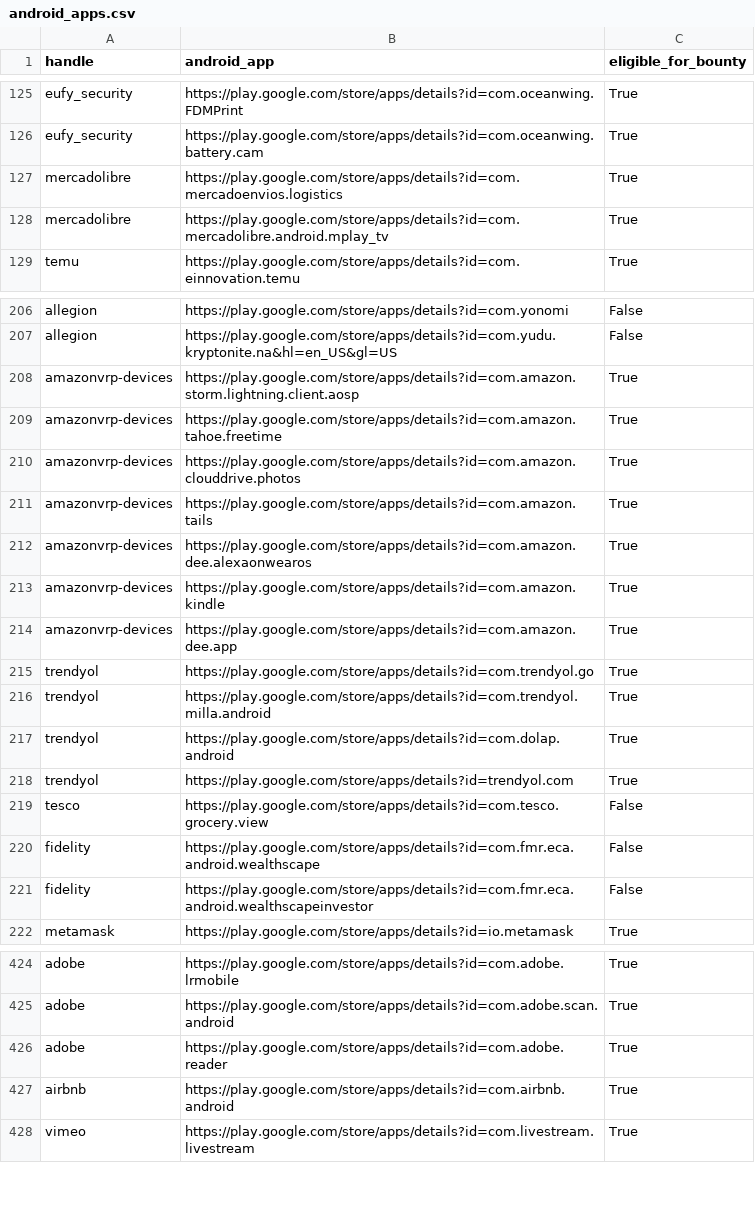
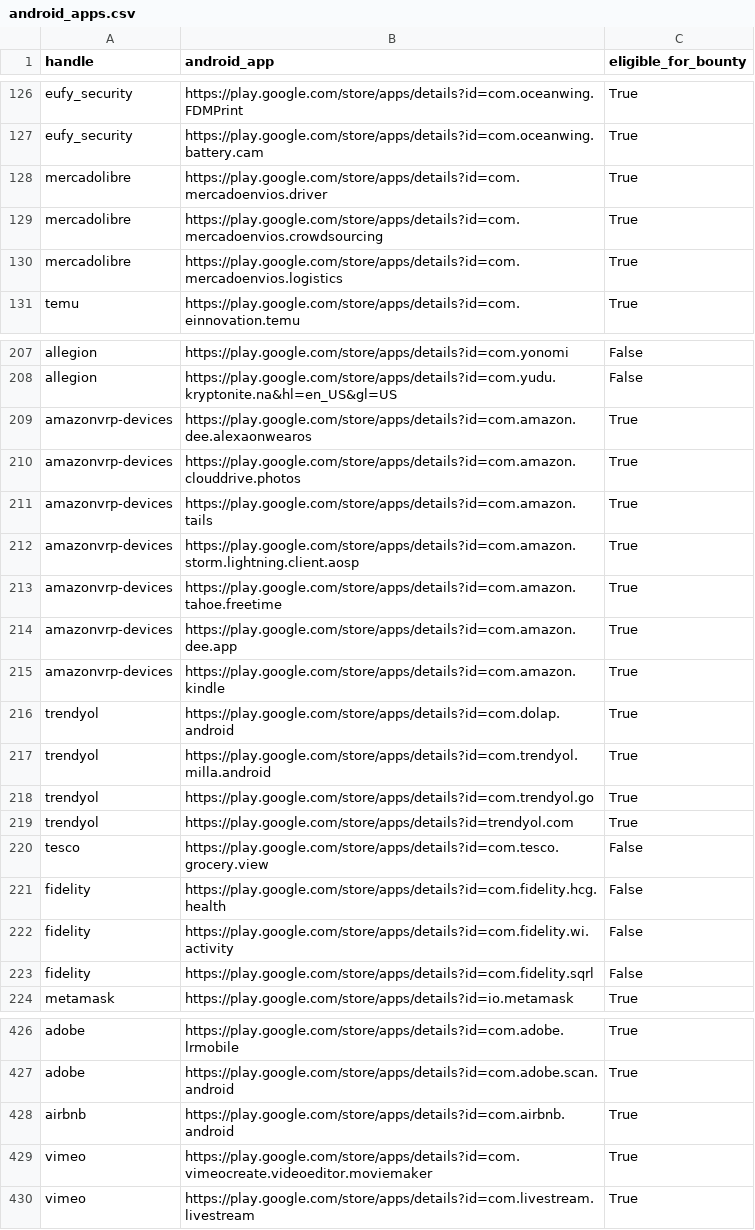
Before and after one commit to SecShiv/h1androidapp_scope, a CSV file: android_apps.csv, drawn as a sheet; only a part is shown, gaps mark what is left out; the diff covers the shown part only.

```diff
--- a/android_apps.csv
+++ b/android_apps.csv
@@ -126,4 +127,5 @@ eufy_security,https://play.google.com/store/apps/details?id=com.oceanwing.FDMPri
 eufy_security,https://play.google.com/store/apps/details?id=com.oceanwing.battery.cam,True
+mercadolibre,https://play.google.com/store/apps/details?id=com.mercadoenvios.driver,True
+mercadolibre,https://play.google.com/store/apps/details?id=com.mercadoenvios.crowdsourcing,True
 mercadolibre,https://play.google.com/store/apps/details?id=com.mercadoenvios.logistics,True
-mercadolibre,https://play.google.com/store/apps/details?id=com.mercadolibre.android.mplay_tv,True
 temu,https://play.google.com/store/apps/details?id=com.einnovation.temu,True
@@ -207,16 +208,17 @@ allegion,https://play.google.com/store/apps/details?id=com.yonomi,False
 allegion,https://play.google.com/store/apps/details?id=com.yudu.kryptonite.na&hl=en_US&gl=US,False
+amazonvrp-devices,https://play.google.com/store/apps/details?id=com.amazon.dee.alexaonwearos,True
+amazonvrp-devices,https://play.google.com/store/apps/details?id=com.amazon.clouddrive.photos,True
+amazonvrp-devices,https://play.google.com/store/apps/details?id=com.amazon.tails,True
 amazonvrp-devices,https://play.google.com/store/apps/details?id=com.amazon.storm.lightning.client.aosp,True
 amazonvrp-devices,https://play.google.com/store/apps/details?id=com.amazon.tahoe.freetime,True
-amazonvrp-devices,https://play.google.com/store/apps/details?id=com.amazon.clouddrive.photos,True
-amazonvrp-devices,https://play.google.com/store/apps/details?id=com.amazon.tails,True
-amazonvrp-devices,https://play.google.com/store/apps/details?id=com.amazon.dee.alexaonwearos,True
+amazonvrp-devices,https://play.google.com/store/apps/details?id=com.amazon.dee.app,True
 amazonvrp-devices,https://play.google.com/store/apps/details?id=com.amazon.kindle,True
-amazonvrp-devices,https://play.google.com/store/apps/details?id=com.amazon.dee.app,True
+trendyol,https://play.google.com/store/apps/details?id=com.dolap.android,True
+trendyol,https://play.google.com/store/apps/details?id=com.trendyol.milla.android,True
 trendyol,https://play.google.com/store/apps/details?id=com.trendyol.go,True
-trendyol,https://play.google.com/store/apps/details?id=com.trendyol.milla.android,True
-trendyol,https://play.google.com/store/apps/details?id=com.dolap.android,True
 trendyol,https://play.google.com/store/apps/details?id=trendyol.com,True
 tesco,https://play.google.com/store/apps/details?id=com.tesco.grocery.view,False
-fidelity,https://play.google.com/store/apps/details?id=com.fmr.eca.android.wealthscape,False
-fidelity,https://play.google.com/store/apps/details?id=com.fmr.eca.android.wealthscapeinvestor,False
+fidelity,https://play.google.com/store/apps/details?id=com.fidelity.hcg.health,False
+fidelity,https://play.google.com/store/apps/details?id=com.fidelity.wi.activity,False
+fidelity,https://play.google.com/store/apps/details?id=com.fidelity.sqrl,False
 metamask,https://play.google.com/store/apps/details?id=io.metamask,True
@@ -425,4 +427,4 @@ adobe,https://play.google.com/store/apps/details?id=com.adobe.lrmobile,True
 adobe,https://play.google.com/store/apps/details?id=com.adobe.scan.android,True
-adobe,https://play.google.com/store/apps/details?id=com.adobe.reader,True
 airbnb,https://play.google.com/store/apps/details?id=com.airbnb.android,True
+vimeo,https://play.google.com/store/apps/details?id=com.vimeocreate.videoeditor.moviemaker,True
 vimeo,https://play.google.com/store/apps/details?id=com.livestream.livestream,True
```
Also changed, not shown: 8 added rows, 8 removed rows, 26 moved rows and 2 edited cells elsewhere in this file, 4 other files.
